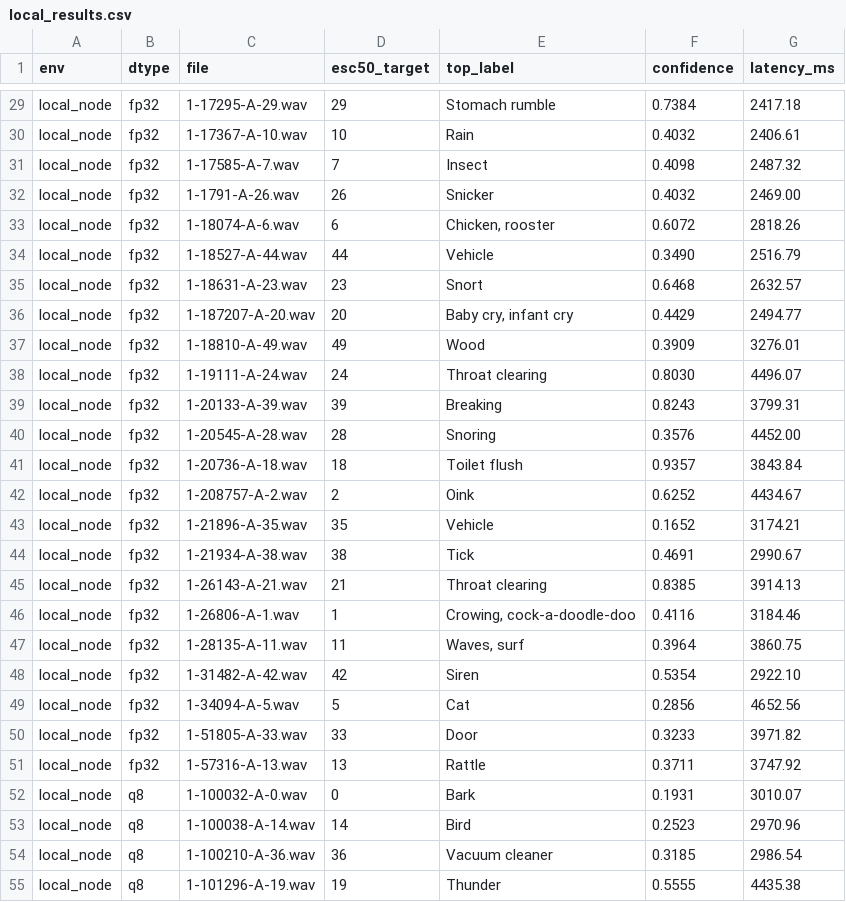
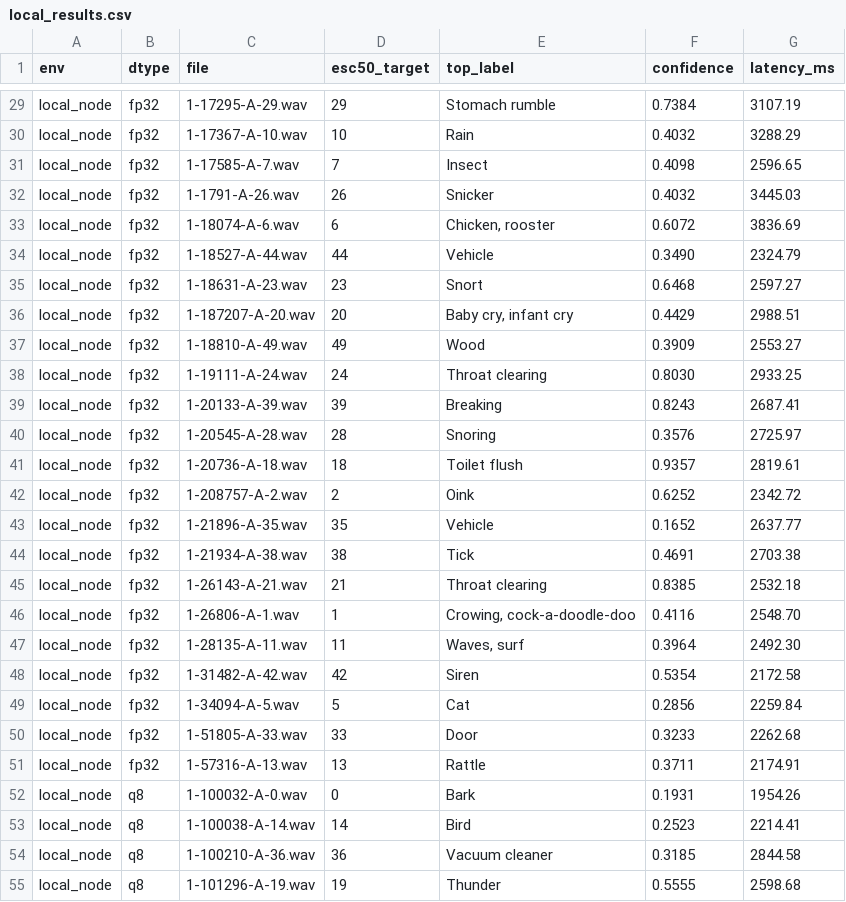
Before and after one commit to iamismamabid/esc50-edge-benchmark, a CSV file: local_results.csv, drawn as a sheet; only a part is shown, gaps mark what is left out; the diff covers the shown part only; the diff names each change by its address in the sheet, - before the commit and + after, or states it on an @@ line.

```diff
--- a/local_results.csv
+++ b/local_results.csv
-G29 (latency_ms): 2417.18
+G29 (latency_ms): 3107.19
-G30 (latency_ms): 2406.61
+G30 (latency_ms): 3288.29
-G31 (latency_ms): 2487.32
+G31 (latency_ms): 2596.65
-G32 (latency_ms): 2469.00
+G32 (latency_ms): 3445.03
-G33 (latency_ms): 2818.26
+G33 (latency_ms): 3836.69
-G34 (latency_ms): 2516.79
+G34 (latency_ms): 2324.79
-G35 (latency_ms): 2632.57
+G35 (latency_ms): 2597.27
-G36 (latency_ms): 2494.77
+G36 (latency_ms): 2988.51
-G37 (latency_ms): 3276.01
+G37 (latency_ms): 2553.27
-G38 (latency_ms): 4496.07
+G38 (latency_ms): 2933.25
-G39 (latency_ms): 3799.31
+G39 (latency_ms): 2687.41
-G40 (latency_ms): 4452.00
+G40 (latency_ms): 2725.97
-G41 (latency_ms): 3843.84
+G41 (latency_ms): 2819.61
-G42 (latency_ms): 4434.67
+G42 (latency_ms): 2342.72
-G43 (latency_ms): 3174.21
+G43 (latency_ms): 2637.77
-G44 (latency_ms): 2990.67
+G44 (latency_ms): 2703.38
-G45 (latency_ms): 3914.13
+G45 (latency_ms): 2532.18
-G46 (latency_ms): 3184.46
+G46 (latency_ms): 2548.70
-G47 (latency_ms): 3860.75
+G47 (latency_ms): 2492.30
-G48 (latency_ms): 2922.10
+G48 (latency_ms): 2172.58
-G49 (latency_ms): 4652.56
+G49 (latency_ms): 2259.84
-G50 (latency_ms): 3971.82
+G50 (latency_ms): 2262.68
-G51 (latency_ms): 3747.92
+G51 (latency_ms): 2174.91
-G52 (latency_ms): 3010.07
+G52 (latency_ms): 1954.26
-G53 (latency_ms): 2970.96
+G53 (latency_ms): 2214.41
-G54 (latency_ms): 2986.54
+G54 (latency_ms): 2844.58
-G55 (latency_ms): 4435.38
+G55 (latency_ms): 2598.68
```
Also changed, not shown: 73 edited cells elsewhere in this file.
